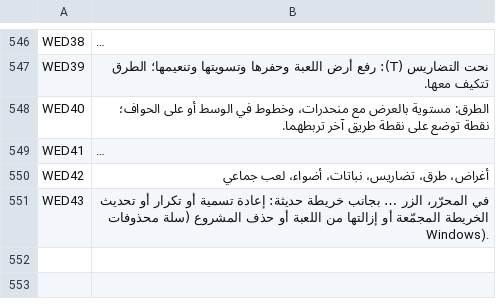
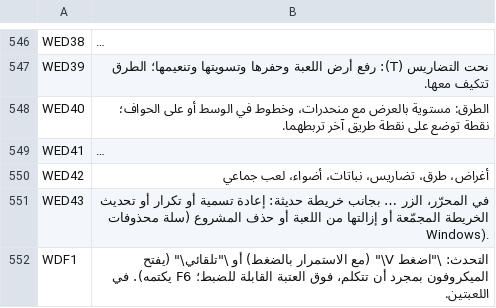
Before and after one commit to Parricidium/MWCoop, a TSV file: run/ar/ar_out_wiki.tsv, drawn as a sheet; only a part is shown, gaps mark what is left out; long unchanged cells end in …; the diff covers the shown part only; the diff names each change by its address in the sheet, - before the commit and + after, or states it on an @@ line.

```diff
--- a/run/ar/ar_out_wiki.tsv
+++ b/run/ar/ar_out_wiki.tsv
+row 552: WDF1 | التحدث: \"اضغط V\" (مع الاستمرار بالضغط) أو \"تلقائي\" (يفتح الميكروفون بمجرد أن تتكلم، فوق العتبة القابلة للضبط؛ F6 يكتمه). في اللعبتين.
```
Also changed, not shown: 1 added row elsewhere in this file, run/ar/ar_in_wiki.tsv, run/ar/ar_launcher.tsv, 16 other files.
